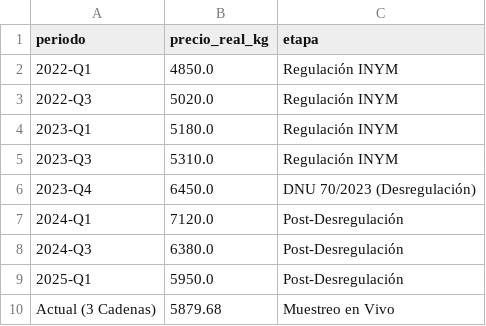
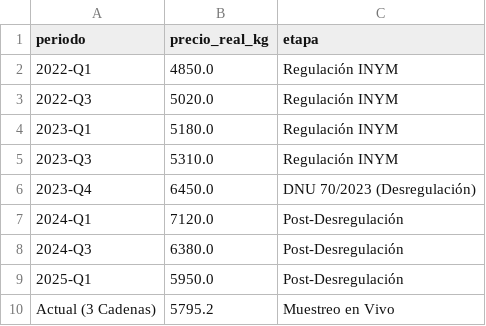
Before and after one commit to marcosesparza76/yerba-mate-price-analysis, a CSV file: data/processed/yerba_serie_historica_ipc.csv, drawn as a sheet.

```diff
--- a/data/processed/yerba_serie_historica_ipc.csv
+++ b/data/processed/yerba_serie_historica_ipc.csv
@@ -9,2 +9,2 @@
 2025-Q1,5950.0,Post-Desregulación
-Actual (3 Cadenas),5879.68,Muestreo en Vivo
+Actual (3 Cadenas),5795.2,Muestreo en Vivo
```
Also changed, not shown: data/processed/dataset_maestro_yerba.csv, data/processed/yerba_gondola_procesada.csv, 7 other files.
